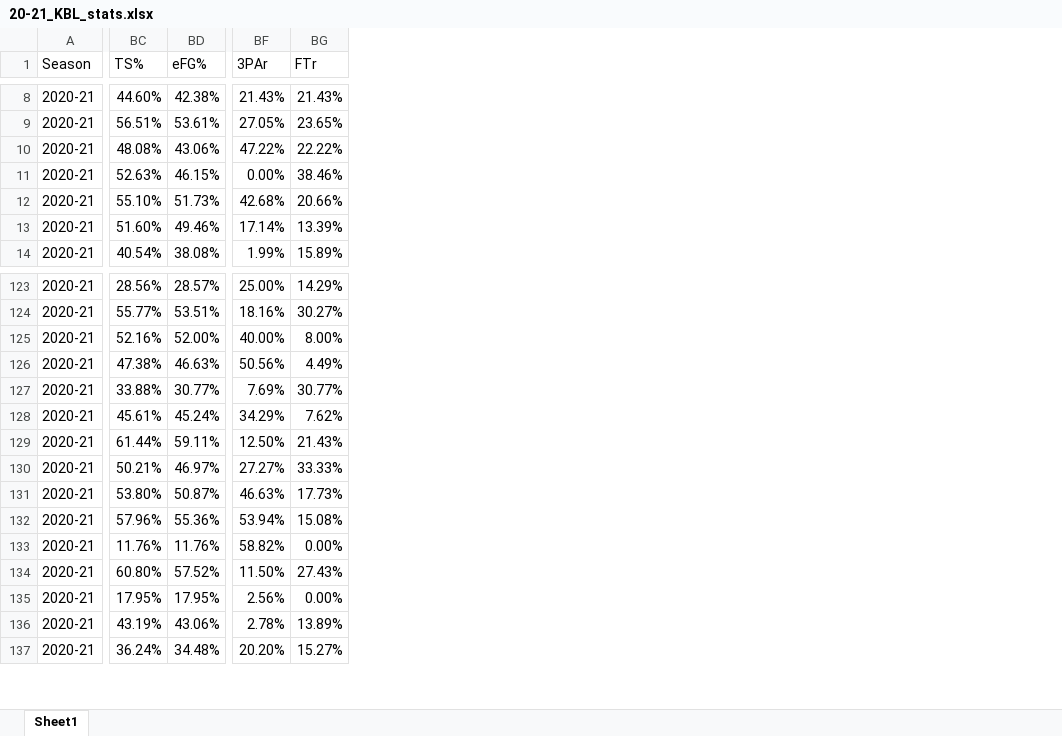
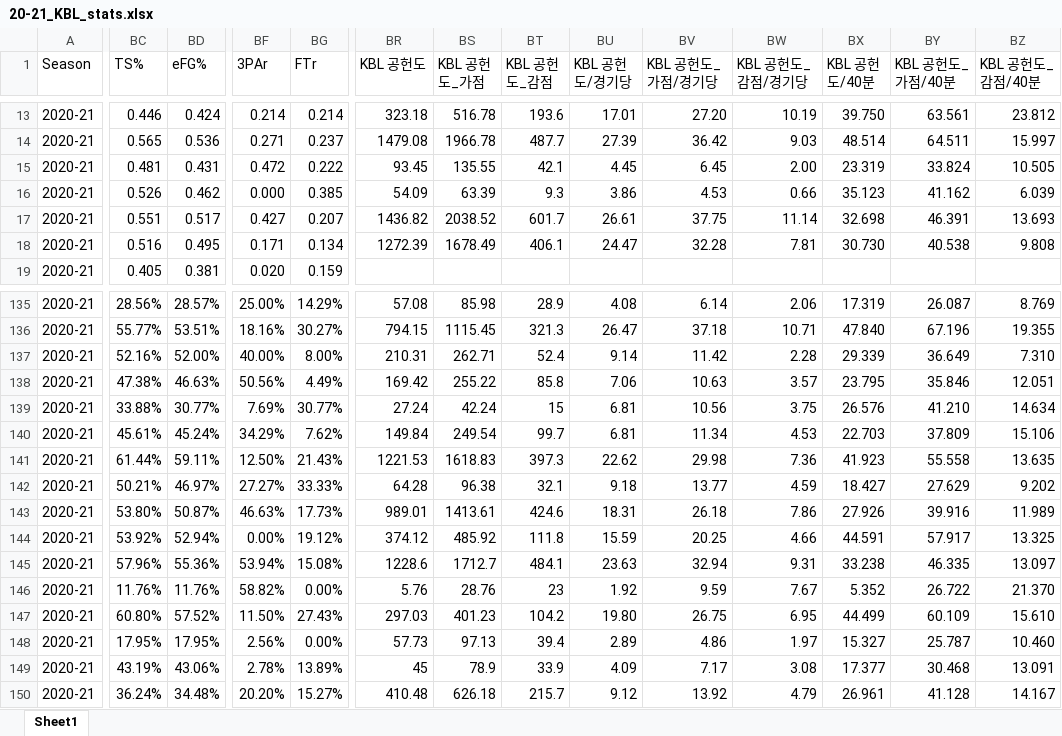
Before and after one commit to dookie777/KBL-Player-Performance-Analyzer, an Excel workbook: 20-21_KBL_stats.xlsx, sheet Sheet1, drawn as a sheet; only a part is shown, gaps mark what is left out; values as stored, in another font and other column widths than the file's, no cell formats; addresses are those after the commit; rows hold the shown columns only; the diff covers the shown part only; the diff names each change by its address in the sheet, - before the commit and + after, or states it on an @@ line.

```diff
--- a/20-21_KBL_stats.xlsx (sheet Sheet1)
+++ b/20-21_KBL_stats.xlsx (sheet Sheet1)
+column BR (KBL 공헌도), rows 13-18: 323.18 | 1479.08 | 93.45 | 54.09 | 1436.82 | 1272.39; rows 135-143: 57.08 | 794.15 | 210.31 | 169.42 | 27.24 | 149.84 | 1221.53 | 64.28 | 989.01; rows 145-150: 1228.6 | 5.76 | 297.03 | 57.73 | 45 | 410.48
+column BS (KBL 공헌도_가점), rows 13-18: 516.78 | 1966.78 | 135.55 | 63.39 | 2038.52 | 1678.49; rows 135-143: 85.98 | 1115.45 | 262.71 | 255.22 | 42.24 | 249.54 | 1618.83 | 96.38 | 1413.61; rows 145-150: 1712.7 | 28.76 | 401.23 | 97.13 | 78.9 | 626.18
+column BT (KBL 공헌도_감점), rows 13-18: 193.6 | 487.7 | 42.1 | 9.3 | 601.7 | 406.1; rows 135-143: 28.9 | 321.3 | 52.4 | 85.8 | 15 | 99.7 | 397.3 | 32.1 | 424.6; rows 145-150: 484.1 | 23 | 104.2 | 39.4 | 33.9 | 215.7
+column BU (KBL 공헌도/경기당), rows 13-18: 17.01 | 27.39 | 4.45 | 3.86 | 26.61 | 24.47; rows 135-143: 4.08 | 26.47 | 9.14 | 7.06 | 6.81 | 6.81 | 22.62 | 9.18 | 18.31; rows 145-150: 23.63 | 1.92 | 19.80 | 2.89 | 4.09 | 9.12
+column BV (KBL 공헌도_가점/경기당), rows 13-18: 27.20 | 36.42 | 6.45 | 4.53 | 37.75 | 32.28; rows 135-143: 6.14 | 37.18 | 11.42 | 10.63 | 10.56 | 11.34 | 29.98 | 13.77 | 26.18; rows 145-150: 32.94 | 9.59 | 26.75 | 4.86 | 7.17 | 13.92
+column BW (KBL 공헌도_감점/경기당), rows 13-18: 10.19 | 9.03 | 2.00 | 0.66 | 11.14 | 7.81; rows 135-143: 2.06 | 10.71 | 2.28 | 3.57 | 3.75 | 4.53 | 7.36 | 4.59 | 7.86; rows 145-150: 9.31 | 7.67 | 6.95 | 1.97 | 3.08 | 4.79
+column BX (KBL 공헌도/40분), rows 13-18: 39.750 | 48.514 | 23.319 | 35.123 | 32.698 | 30.730; rows 135-143: 17.319 | 47.840 | 29.339 | 23.795 | 26.576 | 22.703 | 41.923 | 18.427 | 27.926; rows 145-150: 33.238 | 5.352 | 44.499 | 15.327 | 17.377 | 26.961
+column BY (KBL 공헌도_가점/40분), rows 13-18: 63.561 | 64.511 | 33.824 | 41.162 | 46.391 | 40.538; rows 135-143: 26.087 | 67.196 | 36.649 | 35.846 | 41.210 | 37.809 | 55.558 | 27.629 | 39.916; rows 145-150: 46.335 | 26.722 | 60.109 | 25.787 | 30.468 | 41.128
+column BZ (KBL 공헌도_감점/40분), rows 13-18: 23.812 | 15.997 | 10.505 | 6.039 | 13.693 | 9.808; rows 135-143: 8.769 | 19.355 | 7.310 | 12.051 | 14.634 | 15.106 | 13.635 | 9.202 | 11.989; rows 145-150: 13.097 | 21.370 | 15.610 | 10.460 | 13.091 | 14.167
-BC13 (TS%): 44.60%
+BC13 (TS%): 0.446
-BD13 (eFG%): 42.38%
+BD13 (eFG%): 0.424
-BF13 (3PAr): 21.43%
+BF13 (3PAr): 0.214
-BG13 (FTr): 21.43%
+BG13 (FTr): 0.214
-BC14 (TS%): 56.51%
+BC14 (TS%): 0.565
-BD14 (eFG%): 53.61%
+BD14 (eFG%): 0.536
-BF14 (3PAr): 27.05%
+BF14 (3PAr): 0.271
-BG14 (FTr): 23.65%
+BG14 (FTr): 0.237
-BC15 (TS%): 48.08%
+BC15 (TS%): 0.481
-BD15 (eFG%): 43.06%
+BD15 (eFG%): 0.431
-BF15 (3PAr): 47.22%
+BF15 (3PAr): 0.472
-BG15 (FTr): 22.22%
+BG15 (FTr): 0.222
-BC16 (TS%): 52.63%
+BC16 (TS%): 0.526
-BD16 (eFG%): 46.15%
+BD16 (eFG%): 0.462
-BF16 (3PAr): 0.00%
+BF16 (3PAr): 0.000
-BG16 (FTr): 38.46%
+BG16 (FTr): 0.385
-BC17 (TS%): 55.10%
+BC17 (TS%): 0.551
-BD17 (eFG%): 51.73%
+BD17 (eFG%): 0.517
-BF17 (3PAr): 42.68%
+BF17 (3PAr): 0.427
-BG17 (FTr): 20.66%
+BG17 (FTr): 0.207
-BC18 (TS%): 51.60%
+BC18 (TS%): 0.516
-BD18 (eFG%): 49.46%
+BD18 (eFG%): 0.495
-BF18 (3PAr): 17.14%
+BF18 (3PAr): 0.171
-BG18 (FTr): 13.39%
+BG18 (FTr): 0.134
-BC19 (TS%): 40.54%
+BC19 (TS%): 0.405
-BD19 (eFG%): 38.08%
+BD19 (eFG%): 0.381
-BF19 (3PAr): 1.99%
+BF19 (3PAr): 0.020
-BG19 (FTr): 15.89%
+BG19 (FTr): 0.159
+row 144: 2020-21 | 53.92% | 52.94% | 0.00% | 19.12% | 374.12 | 485.92 | 111.8 | 15.59 | 20.25 | 4.66 | 44.591 | 57.917 | 13.325
```
Also changed, not shown: 18 added rows, 2 removed rows, 2 added columns and 256 edited cells elsewhere in this sheet, cell formats, formulas that keep their value, 21-22_KBL_stats.xlsx, 22-23_KBL_stats.xlsx, 4 other files.
